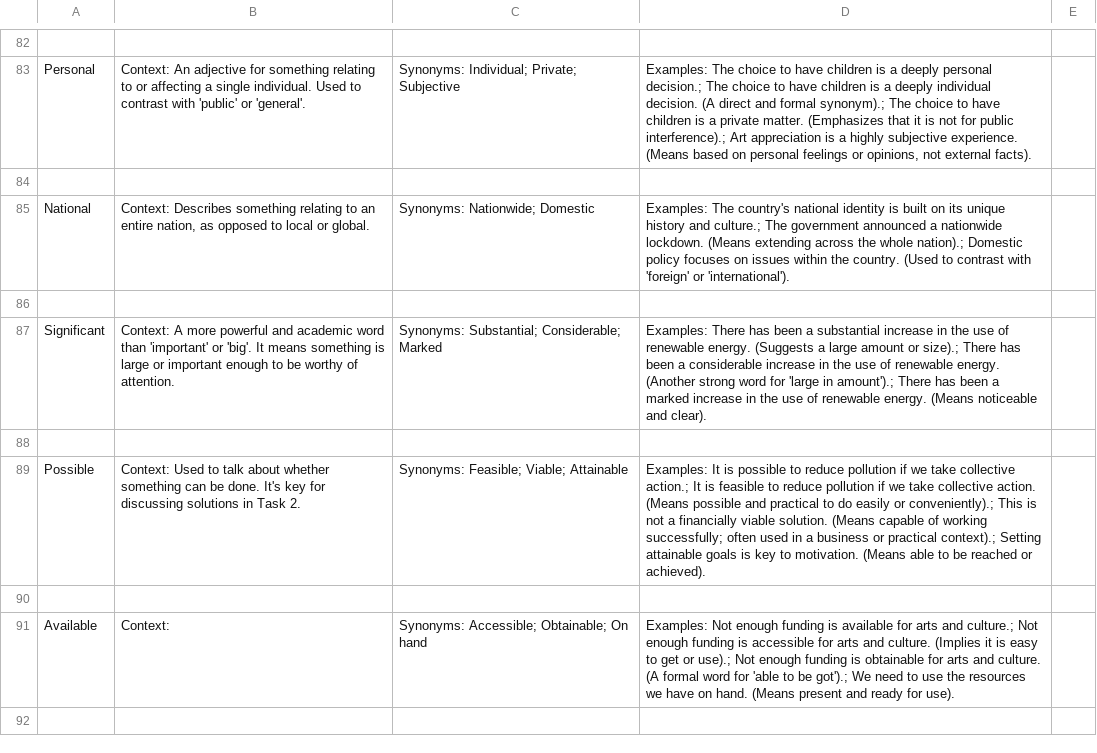
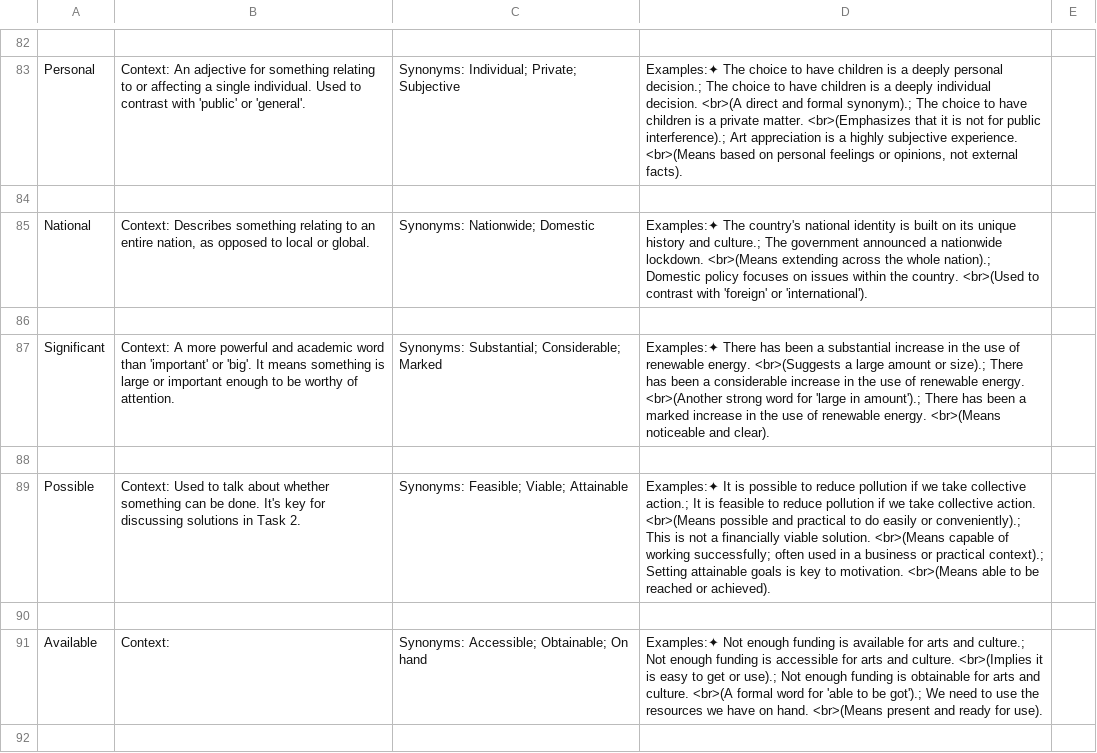
Before and after one commit to devsubrata/Web-Navigator, a CSV file: Link/vocab-data/csv/50 Synonyms You NEED To Know to Pass The IELTS Test.csv, drawn as a sheet; only a part is shown, gaps mark what is left out; the diff covers the shown part only; the diff names each change by its address in the sheet, - before the commit and + after, or states it on an @@ line.

```diff
--- a/Link/vocab-data/csv/50 Synonyms You NEED To Know to Pass The IELTS Test.csv
+++ b/Link/vocab-data/csv/50 Synonyms You NEED To Know to Pass The IELTS Test.csv
-D83: Examples: The choice to have children is a deeply personal decision.; The choice to have children is a deeply individual decision. (A direct and formal synonym).; The choice to have children is a private matter. (Emphasizes that it is not for public interference).; Art appreciation is a highly subjective experience. (Means based on…
+D83: Examples:✦ The choice to have children is a deeply personal decision.; The choice to have children is a deeply individual decision. <br>(A direct and formal synonym).; The choice to have children is a private matter. <br>(Emphasizes that it is not for public interference).; Art appreciation is a highly subjective experience. <br>(Means based on…
-D85: Examples: The country's national identity is built on its unique history and culture.; The government announced a nationwide lockdown. (Means extending across the whole nation).; Domestic policy focuses on issues within the country. (Used to contrast…
+D85: Examples:✦ The country's national identity is built on its unique history and culture.; The government announced a nationwide lockdown. <br>(Means extending across the whole nation).; Domestic policy focuses on issues within the country. <br>(Used to contrast…
-D87: Examples: There has been a substantial increase in the use of renewable energy. (Suggests a large amount or size).; There has been a considerable increase in the use of renewable energy. (Another strong word for 'large in amount').; There has been a marked increase in the use of renewable energy. (Means noticeable and…
+D87: Examples:✦ There has been a substantial increase in the use of renewable energy. <br>(Suggests a large amount or size).; There has been a considerable increase in the use of renewable energy. <br>(Another strong word for 'large in amount').; There has been a marked increase in the use of renewable energy. <br>(Means noticeable and…
-D89: Examples: It is possible to reduce pollution if we take collective action.; It is feasible to reduce pollution if we take collective action. (Means possible and practical to do easily or conveniently).; This is not a financially viable solution. (Means capable of working successfully; often used in a business or practical context).; Setting attainable goals is key to motivation. (Means able to…
+D89: Examples:✦ It is possible to reduce pollution if we take collective action.; It is feasible to reduce pollution if we take collective action. <br>(Means possible and practical to do easily or conveniently).; This is not a financially viable solution. <br>(Means capable of working successfully; often used in a business or practical context).; Setting attainable goals is key to motivation. <br>(Means able to…
-D91: Examples: Not enough funding is available for arts and culture.; Not enough funding is accessible for arts and culture. (Implies it is easy to get or use).; Not enough funding is obtainable for arts and culture. (A formal word for 'able to be got').; We need to use the resources we have on hand. (Means present and…
+D91: Examples:✦ Not enough funding is available for arts and culture.; Not enough funding is accessible for arts and culture. <br>(Implies it is easy to get or use).; Not enough funding is obtainable for arts and culture. <br>(A formal word for 'able to be got').; We need to use the resources we have on hand. <br>(Means present and…
```
Also changed, not shown: 98 edited cells elsewhere in this file, Link/vocab-data/csv/TEWS-2026.csv, 13 other files.
